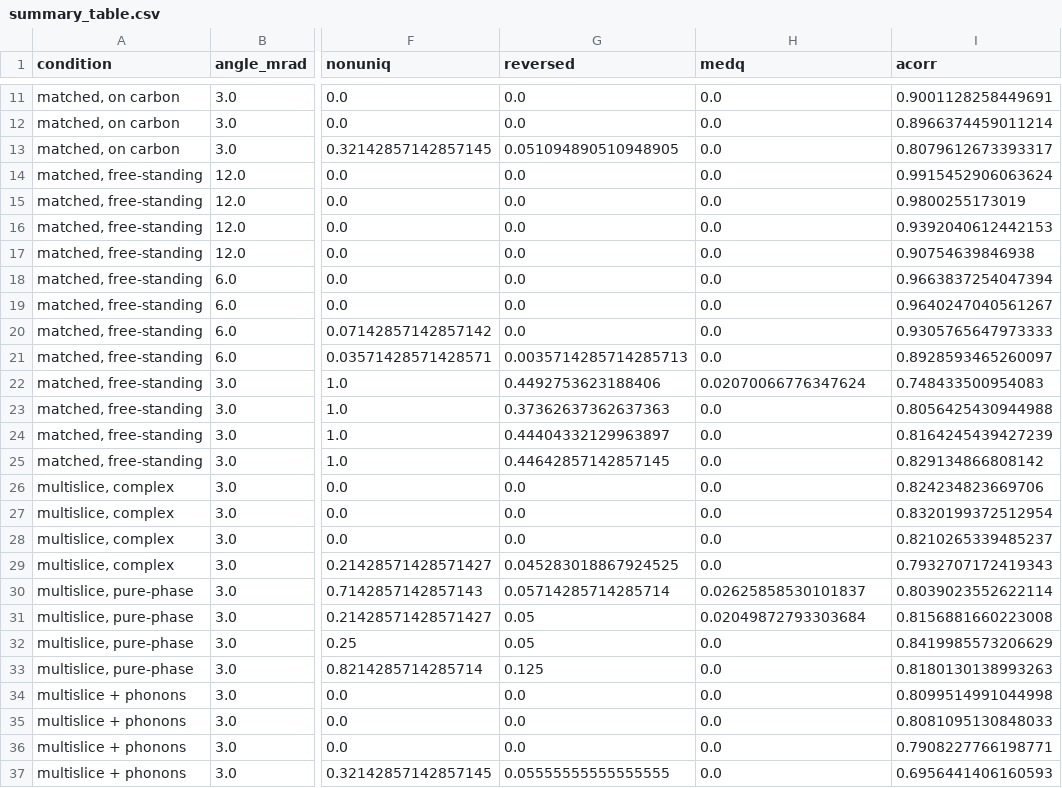
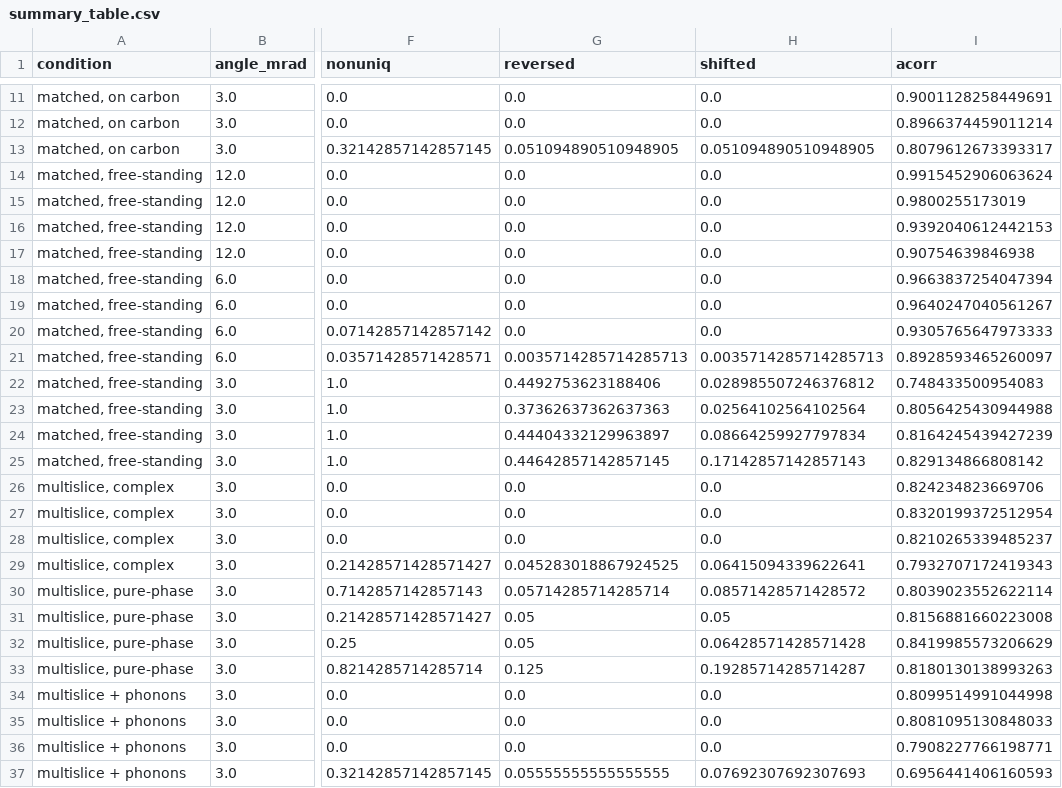
Before and after one commit to smribet/nanobeam_ptycho, a CSV file: simulated-results/figures/summary_table.csv, drawn as a sheet; only a part is shown, gaps mark what is left out; the diff names each change by its address in the sheet, - before the commit and + after, or states it on an @@ line.

Commit message:
table for updated shifts metric

```diff
--- a/simulated-results/figures/summary_table.csv
+++ b/simulated-results/figures/summary_table.csv
-H1: medq
+H1: shifted
-H13 (shifted): 0.0
+H13 (shifted): 0.051094890510948905
-H21 (shifted): 0.0
+H21 (shifted): 0.0035714285714285713
-H22 (shifted): 0.02070066776347624
+H22 (shifted): 0.028985507246376812
-H23 (shifted): 0.0
+H23 (shifted): 0.02564102564102564
-H24 (shifted): 0.0
+H24 (shifted): 0.08664259927797834
-H25 (shifted): 0.0
+H25 (shifted): 0.17142857142857143
-H29 (shifted): 0.0
+H29 (shifted): 0.06415094339622641
-H30 (shifted): 0.02625858530101837
+H30 (shifted): 0.08571428571428572
-H31 (shifted): 0.02049872793303684
+H31 (shifted): 0.05
-H32 (shifted): 0.0
+H32 (shifted): 0.06428571428571428
-H33 (shifted): 0.0
+H33 (shifted): 0.19285714285714287
-H37 (shifted): 0.0
+H37 (shifted): 0.07692307692307693
```
Also changed, not shown: 2 other files.
